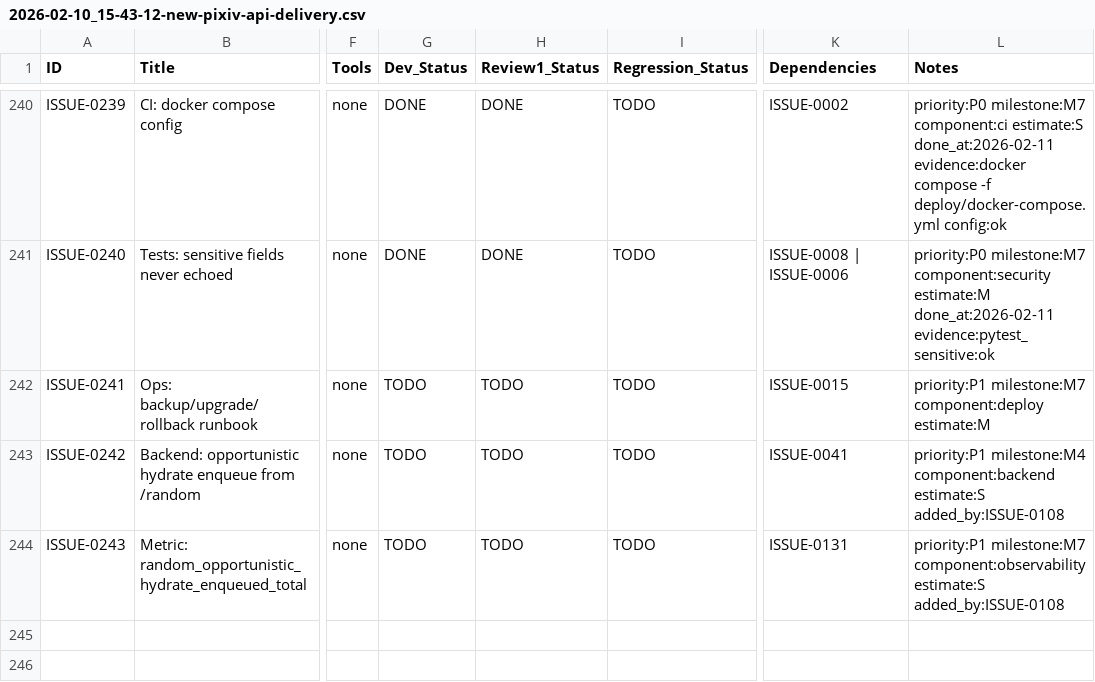
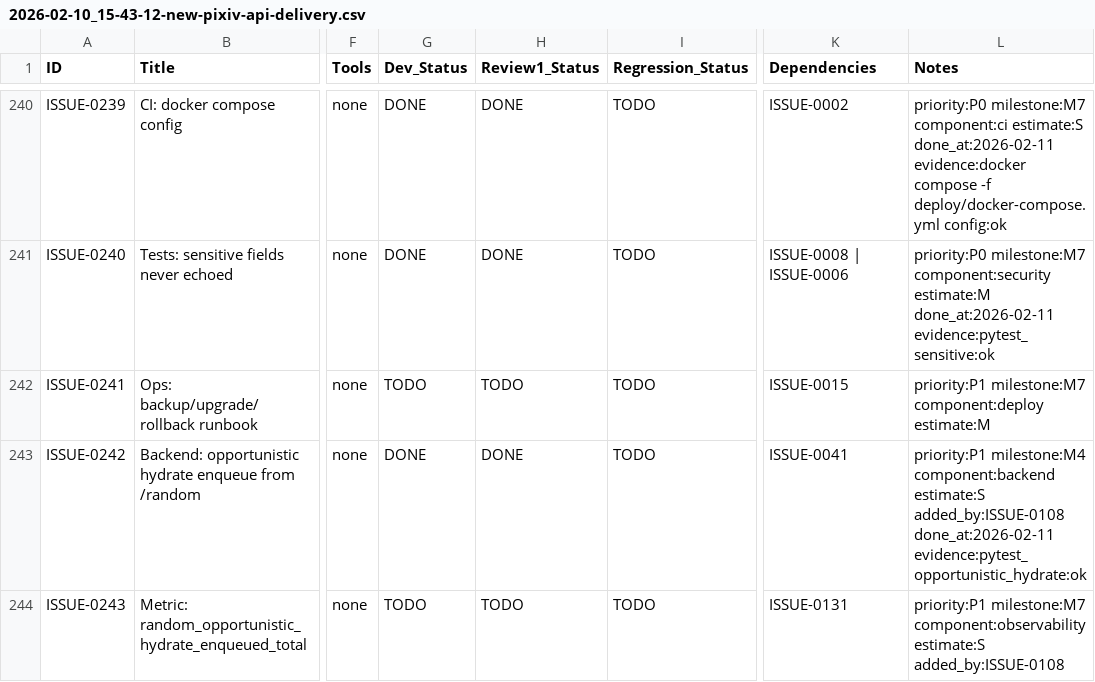
Before and after one commit to inliver233/random-mage, a CSV file: issues/2026-02-10_15-43-12-new-pixiv-api-delivery.csv, drawn as a sheet; only a part is shown, gaps mark what is left out; the diff names each change by its address in the sheet, - before the commit and + after, or states it on an @@ line.

Commit message:
[ISSUE-0242] Backend: opportunistic hydrate enqueue from /random

```diff
--- a/issues/2026-02-10_15-43-12-new-pixiv-api-delivery.csv
+++ b/issues/2026-02-10_15-43-12-new-pixiv-api-delivery.csv
-G243 (Dev_Status): TODO
+G243 (Dev_Status): DONE
-H243 (Review1_Status): TODO
+H243 (Review1_Status): DONE
-L243 (Notes): …estimate:S added_by:ISSUE-0108
+L243 (Notes): …estimate:S added_by:ISSUE-0108 done_at:2026-02-11 evidence:pytest_opportunistic_hydrate:ok
```
Also changed, not shown: 3 other files.
